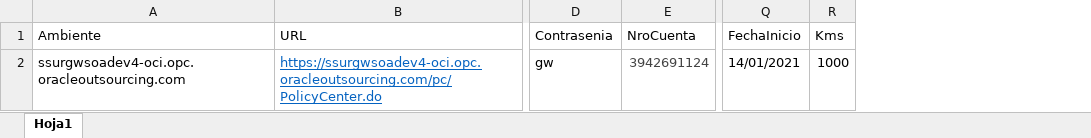
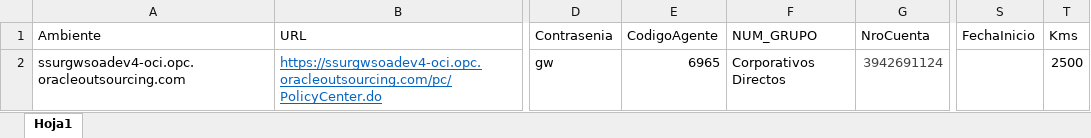
Before and after one commit to suraranorex/sura, an Excel workbook: Sura/EmisionMotor_PolizaBlanket.xlsx, sheet Hoja1, drawn as a sheet; only a part is shown, gaps mark what is left out; values as stored, in another font and other column widths than the file's, no borders; addresses are those after the commit; the diff names each change by its address in the sheet, - before the commit and + after, or states it on an @@ line.

```diff
--- a/Sura/EmisionMotor_PolizaBlanket.xlsx (sheet Hoja1)
+++ b/Sura/EmisionMotor_PolizaBlanket.xlsx (sheet Hoja1)
+column E (CodigoAgente), row 2: 6965
+column F (NUM_GRUPO), row 2: Corporativos Directos
-S2 (FechaInicio): 14/01/2021
+S2 (FechaInicio): (empty)
-T2 (Kms): 1000
+T2 (Kms): 2500
```
Also changed, not shown: Sura/Emisión Motor -Polizas Complementarias.xlsx, 25 other files.
